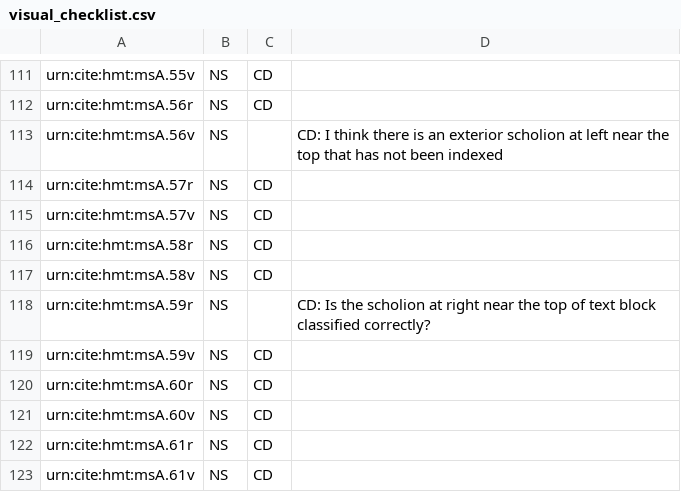
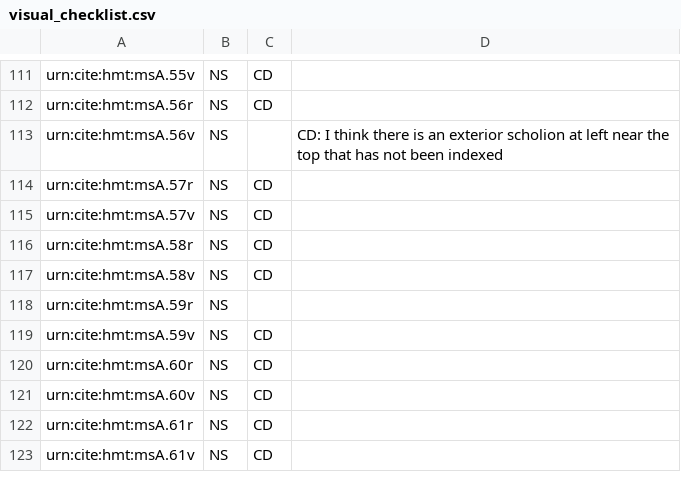
Before and after one commit to hmteditors/acmecleaners, a CSV file: visual_checklist.csv, drawn as a sheet; only a part is shown, gaps mark what is left out.

Commit message:
Update visual_checklist.csv

```diff
--- a/visual_checklist.csv
+++ b/visual_checklist.csv
@@ -117,3 +117,3 @@ urn:cite:hmt:msA.58r,NS,CD,
 urn:cite:hmt:msA.58v,NS,CD,
-urn:cite:hmt:msA.59r,NS,,CD: Is the scholion at right near the top of text block classified correctly?
+urn:cite:hmt:msA.59r,NS,,
 urn:cite:hmt:msA.59v,NS,CD,
```
